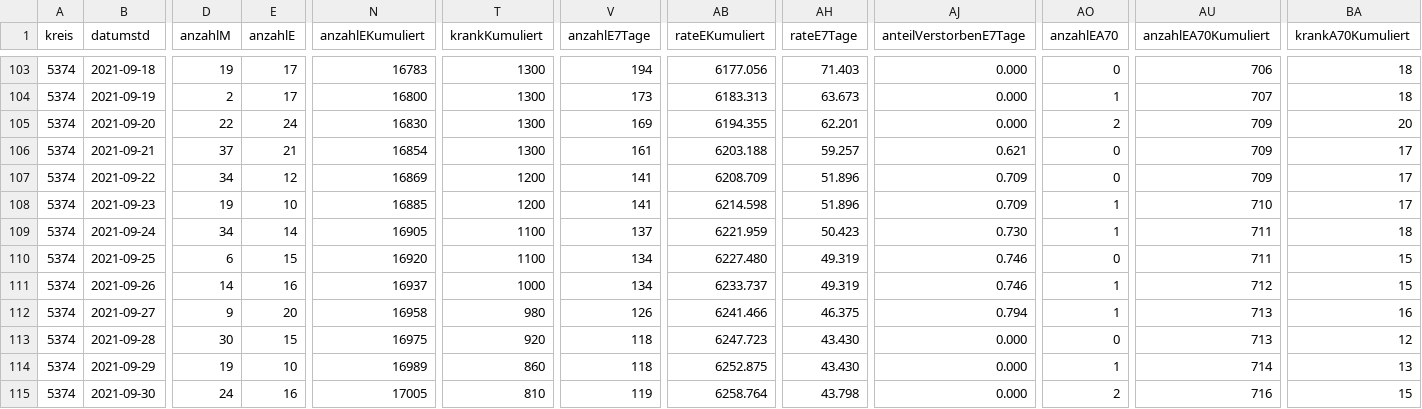
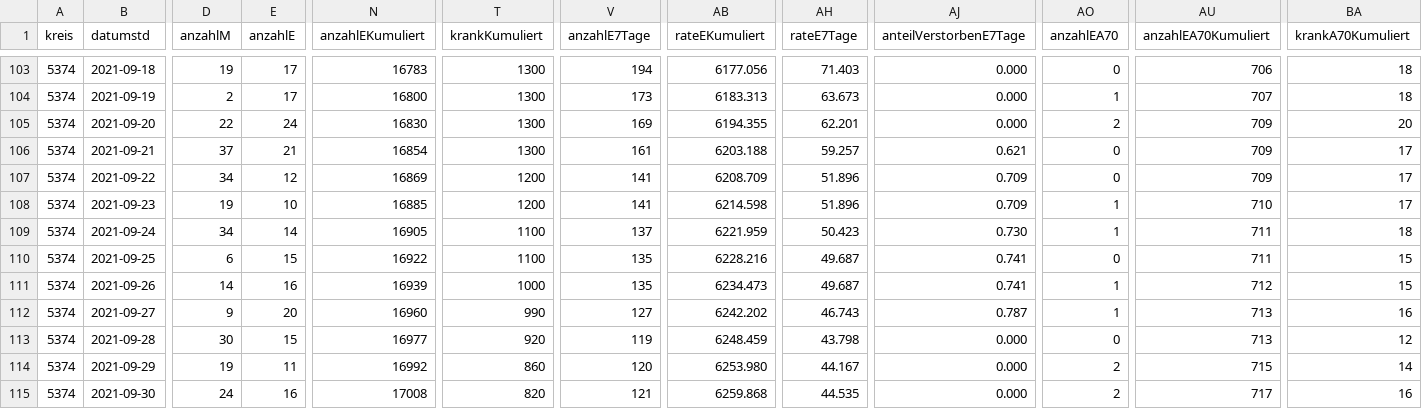
Before and after one commit to solygen/flat-covid19-oberberg, a CSV file: data-history.csv, drawn as a sheet; only a part is shown, gaps mark what is left out; the diff covers the shown part only; the diff names each change by its address in the sheet, - before the commit and + after, or states it on an @@ line.

Commit message:
Flat: latest data (2021-10-10T05:07:54.754Z) {   "date": "2021-10-10T05:07:54.754Z",   "files": [     {       "name": "data-history.csv",       "deltaBytes": 557,       "source": "https://www.lzg.nrw.de/covid19/daten/covid19_5374.csv"     },     {       "name": "data-postprocessed.csv",       "deltaBytes": 24,       "source": "https://www.lzg.nrw.de/covid19/daten/covid19_5374.csv"     },     {       "name": "data.csv",       "deltaBytes": 1,       "source": "https://www.lzg.nrw.de/covid19/daten/covid19_5374.csv"     }   ] }

```diff
--- a/data-history.csv
+++ b/data-history.csv
-N110 (anzahlEKumuliert): 16920
+N110 (anzahlEKumuliert): 16922
-V110:V111 (anzahlE7Tage): 134
+V110:V111 (anzahlE7Tage): 135
-AB110 (rateEKumuliert): 6227.480
+AB110 (rateEKumuliert): 6228.216
-AH110:AH111 (rateE7Tage): 49.319
+AH110:AH111 (rateE7Tage): 49.687
-AJ110:AJ111 (anteilVerstorbenE7Tage): 0.746
+AJ110:AJ111 (anteilVerstorbenE7Tage): 0.741
-N111 (anzahlEKumuliert): 16937
+N111 (anzahlEKumuliert): 16939
-AB111 (rateEKumuliert): 6233.737
+AB111 (rateEKumuliert): 6234.473
-N112 (anzahlEKumuliert): 16958
+N112 (anzahlEKumuliert): 16960
-T112 (krankKumuliert): 980
+T112 (krankKumuliert): 990
-V112 (anzahlE7Tage): 126
+V112 (anzahlE7Tage): 127
-AB112 (rateEKumuliert): 6241.466
+AB112 (rateEKumuliert): 6242.202
-AH112 (rateE7Tage): 46.375
+AH112 (rateE7Tage): 46.743
-AJ112 (anteilVerstorbenE7Tage): 0.794
+AJ112 (anteilVerstorbenE7Tage): 0.787
-N113 (anzahlEKumuliert): 16975
+N113 (anzahlEKumuliert): 16977
-V113 (anzahlE7Tage): 118
+V113 (anzahlE7Tage): 119
-AB113 (rateEKumuliert): 6247.723
+AB113 (rateEKumuliert): 6248.459
-AH113 (rateE7Tage): 43.430
+AH113 (rateE7Tage): 43.798
-E114 (anzahlE): 10
+E114 (anzahlE): 11
-N114 (anzahlEKumuliert): 16989
+N114 (anzahlEKumuliert): 16992
-V114 (anzahlE7Tage): 118
+V114 (anzahlE7Tage): 120
-AB114 (rateEKumuliert): 6252.875
+AB114 (rateEKumuliert): 6253.980
-AH114 (rateE7Tage): 43.430
+AH114 (rateE7Tage): 44.167
-AO114 (anzahlEA70): 1
+AO114 (anzahlEA70): 2
-AU114 (anzahlEA70Kumuliert): 714
+AU114 (anzahlEA70Kumuliert): 715
-BA114 (krankA70Kumuliert): 13
+BA114 (krankA70Kumuliert): 14
-N115 (anzahlEKumuliert): 17005
+N115 (anzahlEKumuliert): 17008
-T115 (krankKumuliert): 810
+T115 (krankKumuliert): 820
-V115 (anzahlE7Tage): 119
+V115 (anzahlE7Tage): 121
-AB115 (rateEKumuliert): 6258.764
+AB115 (rateEKumuliert): 6259.868
-AH115 (rateE7Tage): 43.798
+AH115 (rateE7Tage): 44.535
-AU115 (anzahlEA70Kumuliert): 716
+AU115 (anzahlEA70Kumuliert): 717
-BA115 (krankA70Kumuliert): 15
+BA115 (krankA70Kumuliert): 16
```
Also changed, not shown: 1 added row and 87 edited cells elsewhere in this file, data-postprocessed.csv, data.csv.
